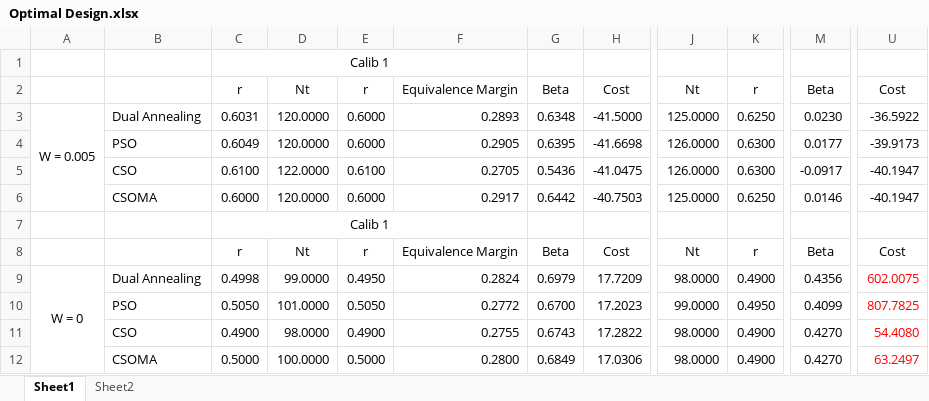
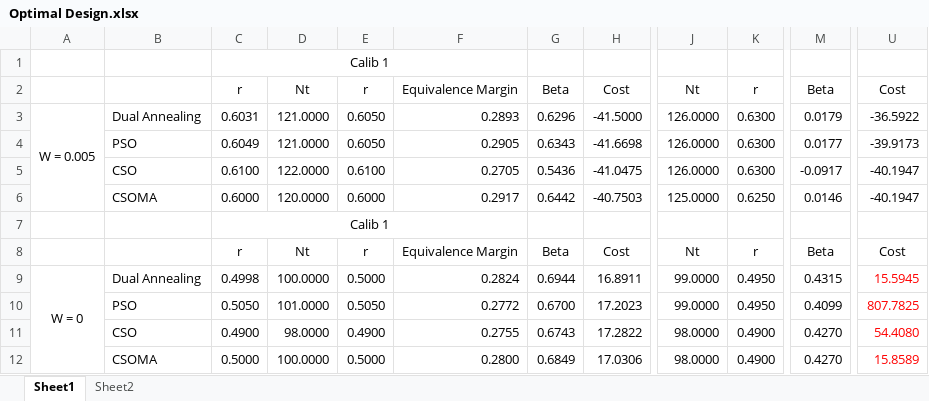
Before and after one commit to ahshen26/Hybrid-Optimization-Gradient, an Excel workbook: Optimal Design.xlsx, sheet Sheet1, drawn as a sheet; only a part is shown, gaps mark what is left out; values as stored, in another font and other column widths than the file's, no borders; the diff names each change by its address in the sheet, - before the commit and + after, or states it on an @@ line.

Commit message:
Update Optimal Design.xlsx

```diff
--- a/Optimal Design.xlsx (sheet Sheet1)
+++ b/Optimal Design.xlsx (sheet Sheet1)
-D3:D4: 120.0000
+D3:D4: 121.0000
-E3:E4: 0.6000
+E3:E4: 0.6050
-G3: 0.6348
+G3: 0.6296
-J3: 125.0000
+J3: 126.0000
-K3: 0.6250
+K3: 0.6300
-M3: 0.0230
+M3: 0.0179
-G4: 0.6395
+G4: 0.6343
-D9: 99.0000
+D9: 100.0000
-E9: 0.4950
+E9: 0.5000
-G9: 0.6979
+G9: 0.6944
-H9: 17.7209
+H9: 16.8911
-J9: 98.0000
+J9: 99.0000
-K9: 0.4900
+K9: 0.4950
-M9: 0.4356
+M9: 0.4315
-U9: 602.0075
+U9: 15.5945
-U12: 63.2497
+U12: 15.8589
```
Also changed, not shown: formulas that keep their value.
